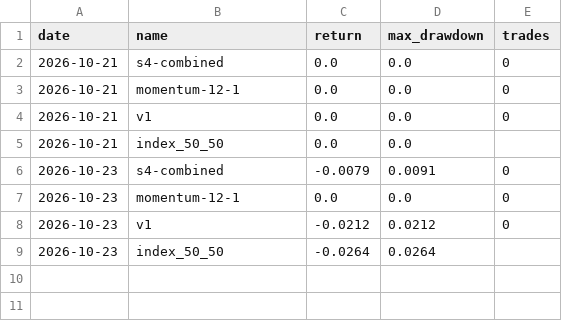
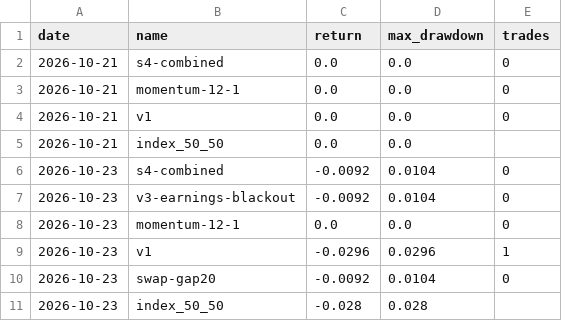
Before and after one commit to kouheidaku-cmd/dejong, a CSV file: reports/forward/history.csv, drawn as a sheet.

```diff
--- a/reports/forward/history.csv
+++ b/reports/forward/history.csv
@@ -5,5 +5,7 @@ date,name,return,max_drawdown,trades
 2026-10-21,index_50_50,0.0,0.0,
-2026-10-23,s4-combined,-0.0079,0.0091,0
+2026-10-23,s4-combined,-0.0092,0.0104,0
+2026-10-23,v3-earnings-blackout,-0.0092,0.0104,0
 2026-10-23,momentum-12-1,0.0,0.0,0
-2026-10-23,v1,-0.0212,0.0212,0
-2026-10-23,index_50_50,-0.0264,0.0264,
+2026-10-23,v1,-0.0296,0.0296,1
+2026-10-23,swap-gap20,-0.0092,0.0104,0
+2026-10-23,index_50_50,-0.028,0.028,
```
Also changed, not shown: 26 other files.
